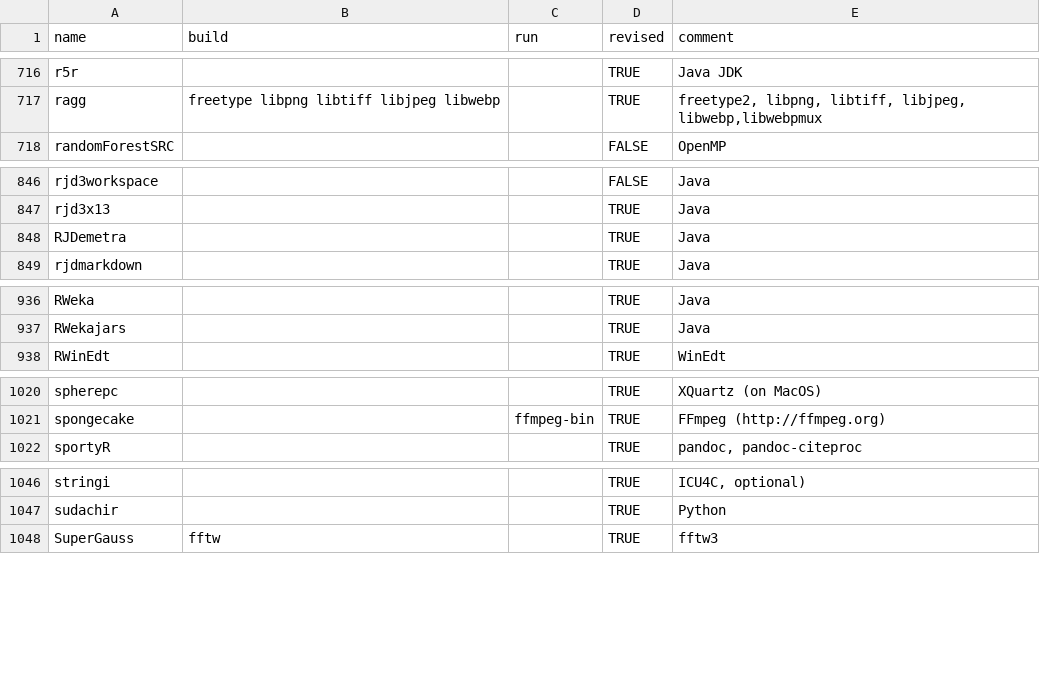
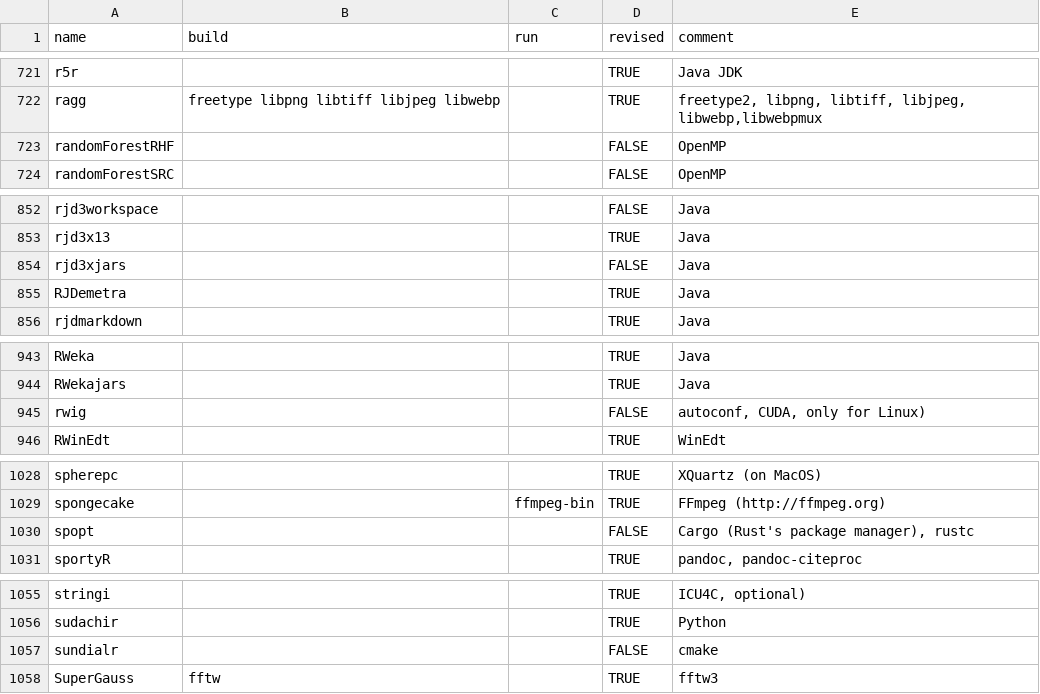
Before and after one commit to cran4linux/sysreqs, a CSV file: pkgdb.csv, drawn as a sheet; only a part is shown, gaps mark what is left out; the diff covers the shown part only; the diff names each change by its address in the sheet, - before the commit and + after, or states it on an @@ line.

```diff
--- a/pkgdb.csv
+++ b/pkgdb.csv
+row 723: randomForestRHF |  |  | FALSE | OpenMP
+row 854: rjd3xjars |  |  | FALSE | Java
+row 945: rwig |  |  | FALSE | autoconf, CUDA, only for Linux)
+row 1030: spopt |  |  | FALSE | Cargo (Rust's package manager), rustc
+row 1057: sundialr |  |  | FALSE | cmake
```
Also changed, not shown: 7 added rows and 6 edited cells elsewhere in this file.
